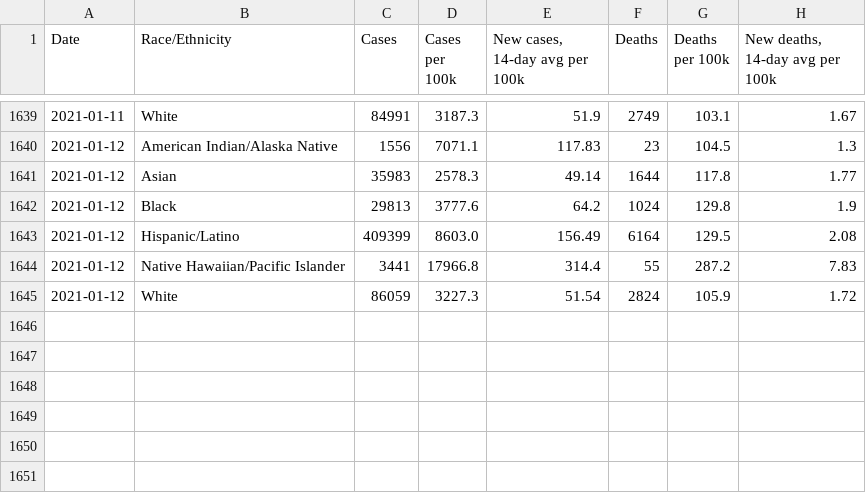
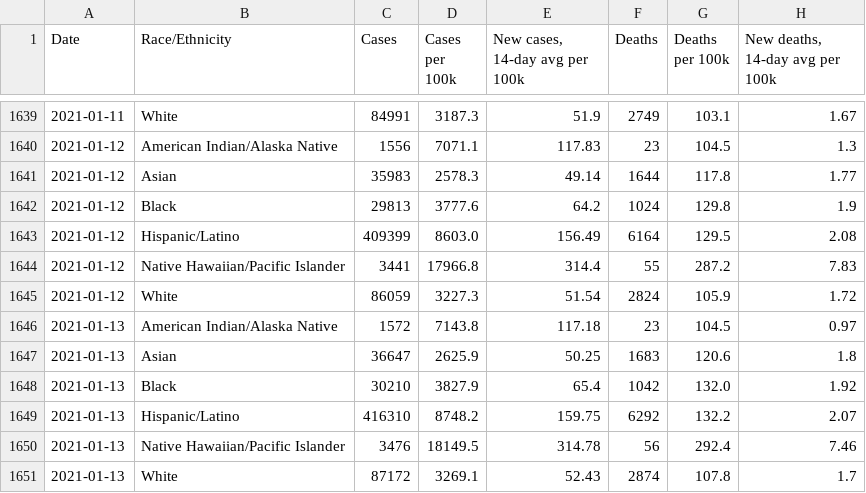
Before and after one commit to xander-hirsch/lac_covid19, a CSV file: docs/time-series/race-ethnicity-ts.csv, drawn as a sheet; only a part is shown, gaps mark what is left out; the diff names each change by its address in the sheet, - before the commit and + after, or states it on an @@ line.

```diff
--- a/docs/time-series/race-ethnicity-ts.csv
+++ b/docs/time-series/race-ethnicity-ts.csv
+row 1646: 2021-01-13 | American Indian/Alaska Native | 1572 | 7143.8 | 117.18 | 23 | 104.5 | 0.97
+row 1647: 2021-01-13 | Asian | 36647 | 2625.9 | 50.25 | 1683 | 120.6 | 1.8
+row 1648: 2021-01-13 | Black | 30210 | 3827.9 | 65.4 | 1042 | 132.0 | 1.92
+row 1649: 2021-01-13 | Hispanic/Latino | 416310 | 8748.2 | 159.75 | 6292 | 132.2 | 2.07
+row 1650: 2021-01-13 | Native Hawaiian/Pacific Islander | 3476 | 18149.5 | 314.78 | 56 | 292.4 | 7.46
+row 1651: 2021-01-13 | White | 87172 | 3269.1 | 52.43 | 2874 | 107.8 | 1.7
```
Also changed, not shown: docs/live/education-live.csv, docs/live/non-residential-live.csv, 10 other files.
